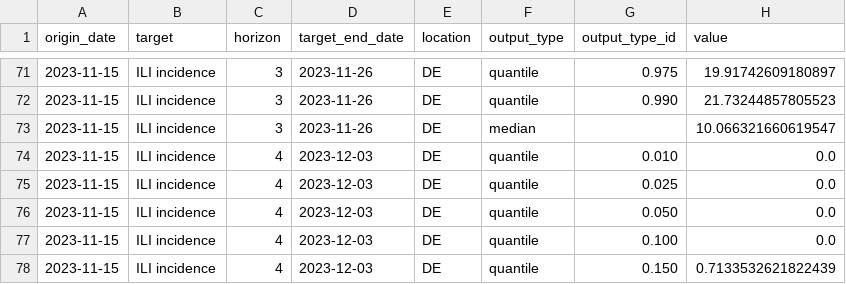
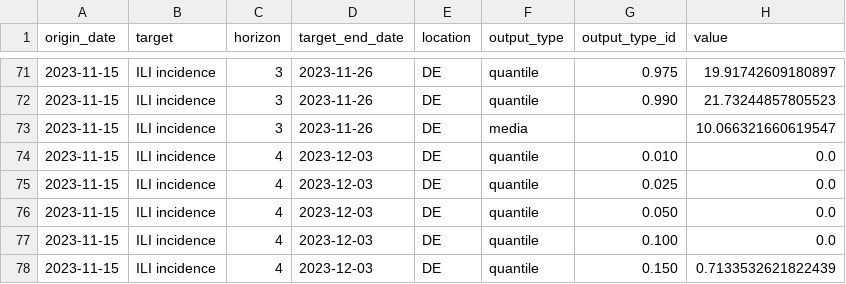
Before and after one commit to european-modelling-hubs/flu-forecast-hub, a CSV file: model-output/GC-ForeTest2/2023-11-15-GC-ForeTest2.csv, drawn as a sheet; only a part is shown, gaps mark what is left out.

Commit message:
testing pr handling

```diff
--- a/model-output/GC-ForeTest2/2023-11-15-GC-ForeTest2.csv
+++ b/model-output/GC-ForeTest2/2023-11-15-GC-ForeTest2.csv
@@ -72,3 +72,3 @@ origin_date,target,horizon,target_end_date,location,output_type,output_type_id,v
 2023-11-15,ILI incidence,3,2023-11-26,DE,quantile,0.990,21.73244857805523
-2023-11-15,ILI incidence,3,2023-11-26,DE,median,,10.066321660619547
+2023-11-15,ILI incidence,3,2023-11-26,DE,media,,10.066321660619547
 2023-11-15,ILI incidence,4,2023-12-03,DE,quantile,0.010,0.0
```
